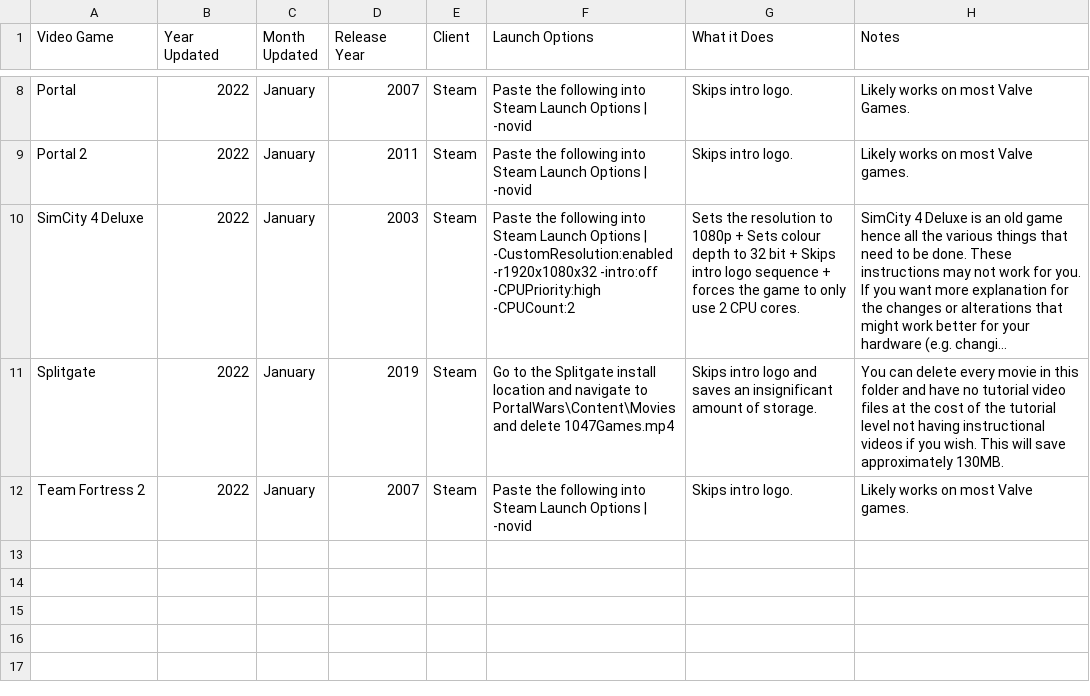
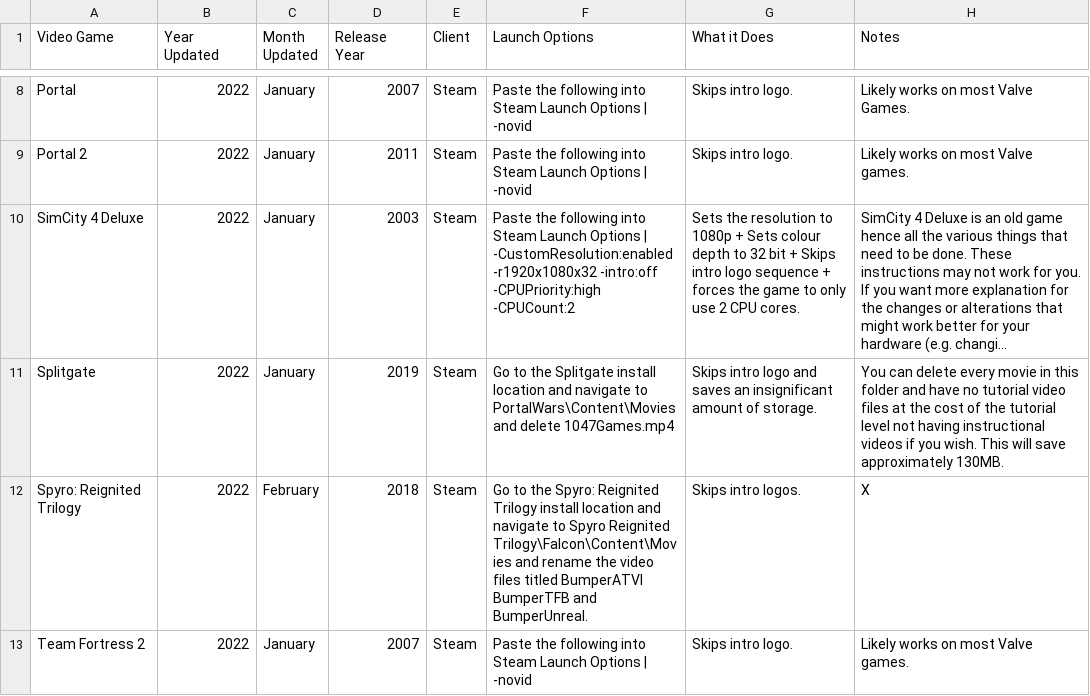
Before and after one commit to TomDotCom4/videogameoptimisations, a CSV file: VideoGameOptimisations.csv, drawn as a sheet; only a part is shown, gaps mark what is left out; long unchanged cells end in …; the diff names each change by its address in the sheet, - before the commit and + after, or states it on an @@ line.

Commit message:
Update VideoGameOptimisations.csv

```diff
--- a/VideoGameOptimisations.csv
+++ b/VideoGameOptimisations.csv
+row 12: Spyro: Reignited Trilogy | 2022 | February | 2018 | Steam | Go to the Spyro: Reignited Trilogy install location and navigate to Spyro Reignited Trilogy\Falcon\Content\Movies and rename the video files titled BumperATVI BumperTFB and BumperUnreal. | Skips intro logos. | X
```
